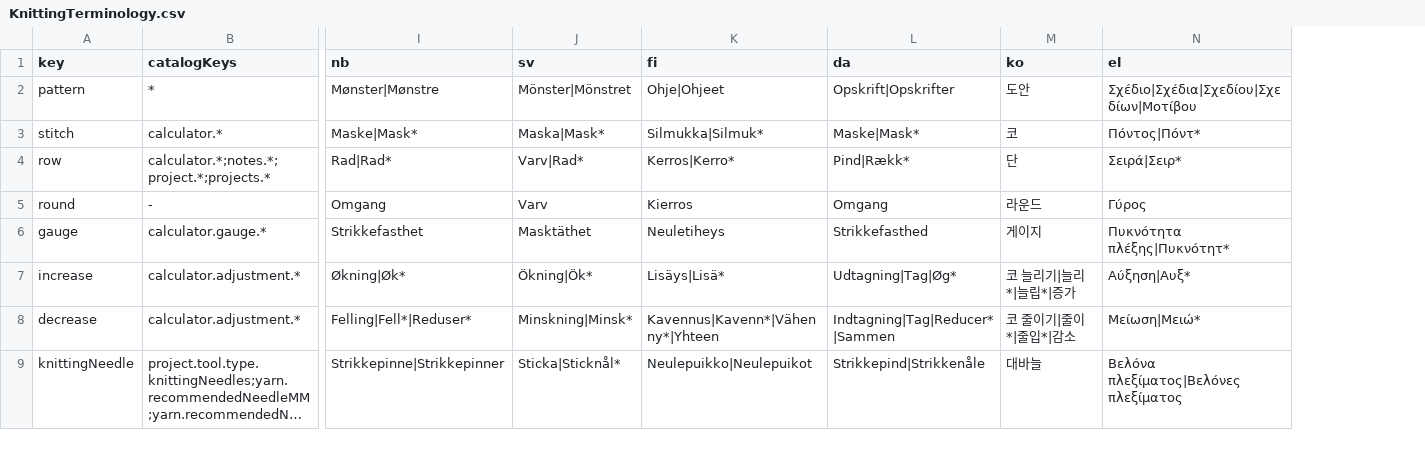
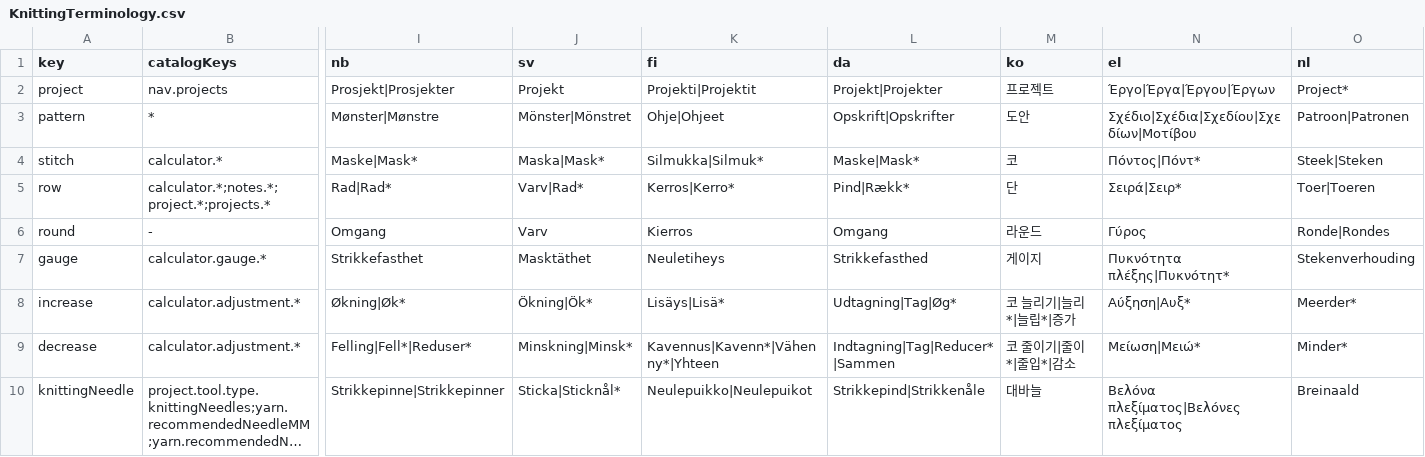
Before and after one commit to phillon77/KnitNote, a CSV file: AppStore/Localization/KnittingTerminology.csv, drawn as a sheet; only a part is shown, gaps mark what is left out; long unchanged cells end in …; addresses are those after the commit; rows hold the shown columns only; the diff names each change by its address in the sheet, - before the commit and + after, or states it on an @@ line.

Commit message:
feat: add complete Dutch shipping localization

```diff
--- a/AppStore/Localization/KnittingTerminology.csv
+++ b/AppStore/Localization/KnittingTerminology.csv
+column O (nl), rows 3-10: Patroon|Patronen | Steek|Steken | Toer|Toeren | Ronde|Rondes | Stekenverhouding | Meerder* | Minder* | Breinaald
+row 2: project | nav.projects | Prosjekt|Prosjekter | Projekt | Projekti|Projektit | Projekt|Projekter | 프로젝트 | Έργο|Έργα|Έργου|Έργων | Project*
```
Also changed, not shown: 19 other files.
